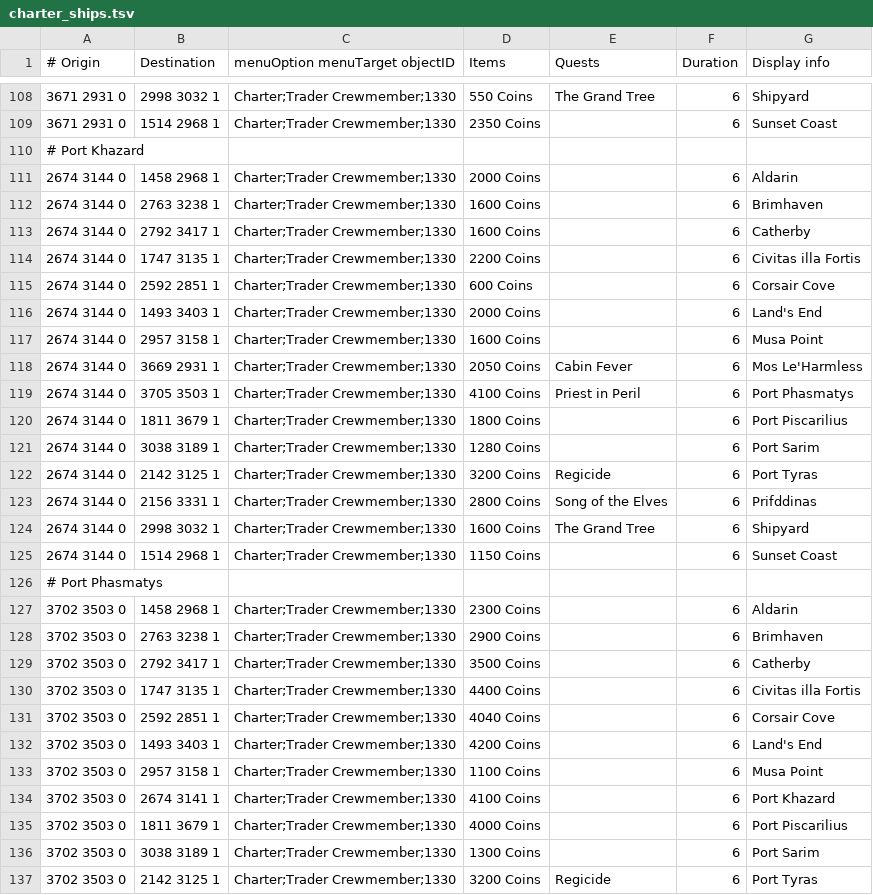
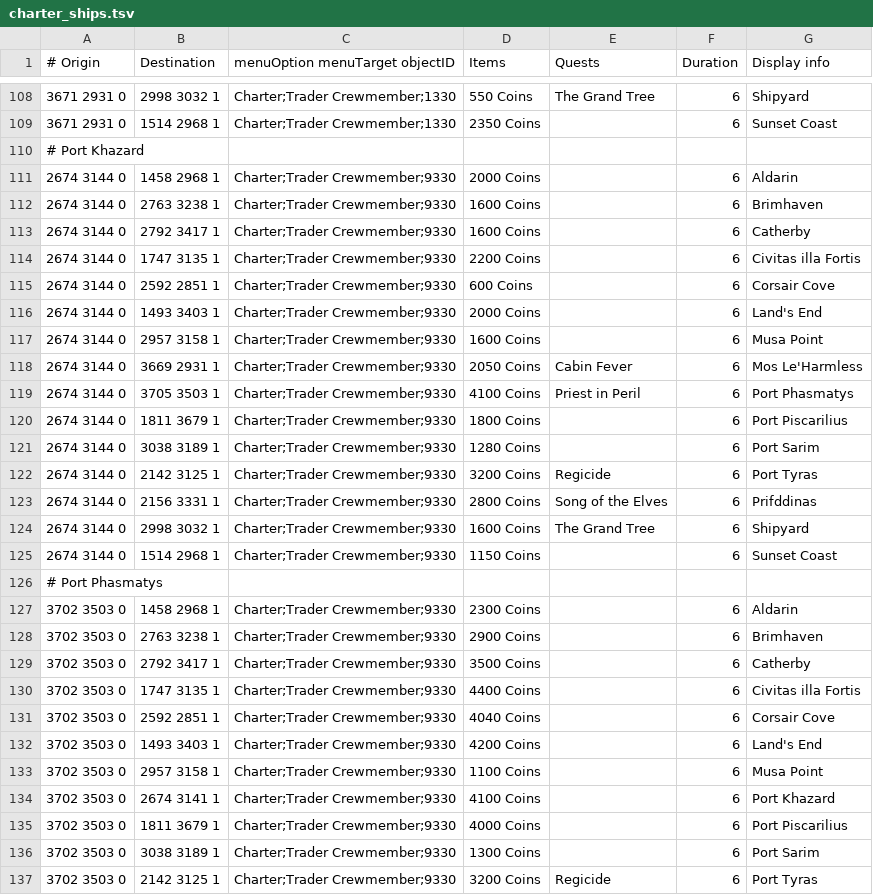
Before and after one commit to NewGenEng/Microbot, a TSV file: runelite-client/src/main/resources/net/runelite/client/plugins/microbot/shortestpath/charter_ships.tsv, drawn as a sheet; only a part is shown, gaps mark what is left out; the diff covers the shown part only.

```diff
--- a/runelite-client/src/main/resources/net/runelite/client/plugins/microbot/shortestpath/charter_ships.tsv
+++ b/runelite-client/src/main/resources/net/runelite/client/plugins/microbot/shortestpath/charter_ships.tsv
@@ -110,28 +110,28 @@
 # Port Khazard						
-2674 3144 0	1458 2968 1	Charter;Trader Crewmember;1330	2000 Coins		6	Aldarin
-2674 3144 0	2763 3238 1	Charter;Trader Crewmember;1330	1600 Coins		6	Brimhaven
-2674 3144 0	2792 3417 1	Charter;Trader Crewmember;1330	1600 Coins		6	Catherby
-2674 3144 0	1747 3135 1	Charter;Trader Crewmember;1330	2200 Coins		6	Civitas illa Fortis
-2674 3144 0	2592 2851 1	Charter;Trader Crewmember;1330	600 Coins		6	Corsair Cove
-2674 3144 0	1493 3403 1	Charter;Trader Crewmember;1330	2000 Coins		6	Land's End
-2674 3144 0	2957 3158 1	Charter;Trader Crewmember;1330	1600 Coins		6	Musa Point
-2674 3144 0	3669 2931 1	Charter;Trader Crewmember;1330	2050 Coins	Cabin Fever	6	Mos Le'Harmless
-2674 3144 0	3705 3503 1	Charter;Trader Crewmember;1330	4100 Coins	Priest in Peril	6	Port Phasmatys
-2674 3144 0	1811 3679 1	Charter;Trader Crewmember;1330	1800 Coins		6	Port Piscarilius
-2674 3144 0	3038 3189 1	Charter;Trader Crewmember;1330	1280 Coins		6	Port Sarim
-2674 3144 0	2142 3125 1	Charter;Trader Crewmember;1330	3200 Coins	Regicide	6	Port Tyras
-2674 3144 0	2156 3331 1	Charter;Trader Crewmember;1330	2800 Coins	Song of the Elves	6	Prifddinas
-2674 3144 0	2998 3032 1	Charter;Trader Crewmember;1330	1600 Coins	The Grand Tree	6	Shipyard
-2674 3144 0	1514 2968 1	Charter;Trader Crewmember;1330	1150 Coins		6	Sunset Coast
+2674 3144 0	1458 2968 1	Charter;Trader Crewmember;9330	2000 Coins		6	Aldarin
+2674 3144 0	2763 3238 1	Charter;Trader Crewmember;9330	1600 Coins		6	Brimhaven
+2674 3144 0	2792 3417 1	Charter;Trader Crewmember;9330	1600 Coins		6	Catherby
+2674 3144 0	1747 3135 1	Charter;Trader Crewmember;9330	2200 Coins		6	Civitas illa Fortis
+2674 3144 0	2592 2851 1	Charter;Trader Crewmember;9330	600 Coins		6	Corsair Cove
+2674 3144 0	1493 3403 1	Charter;Trader Crewmember;9330	2000 Coins		6	Land's End
+2674 3144 0	2957 3158 1	Charter;Trader Crewmember;9330	1600 Coins		6	Musa Point
+2674 3144 0	3669 2931 1	Charter;Trader Crewmember;9330	2050 Coins	Cabin Fever	6	Mos Le'Harmless
+2674 3144 0	3705 3503 1	Charter;Trader Crewmember;9330	4100 Coins	Priest in Peril	6	Port Phasmatys
+2674 3144 0	1811 3679 1	Charter;Trader Crewmember;9330	1800 Coins		6	Port Piscarilius
+2674 3144 0	3038 3189 1	Charter;Trader Crewmember;9330	1280 Coins		6	Port Sarim
+2674 3144 0	2142 3125 1	Charter;Trader Crewmember;9330	3200 Coins	Regicide	6	Port Tyras
+2674 3144 0	2156 3331 1	Charter;Trader Crewmember;9330	2800 Coins	Song of the Elves	6	Prifddinas
+2674 3144 0	2998 3032 1	Charter;Trader Crewmember;9330	1600 Coins	The Grand Tree	6	Shipyard
+2674 3144 0	1514 2968 1	Charter;Trader Crewmember;9330	1150 Coins		6	Sunset Coast
 # Port Phasmatys						
-3702 3503 0	1458 2968 1	Charter;Trader Crewmember;1330	2300 Coins		6	Aldarin
-3702 3503 0	2763 3238 1	Charter;Trader Crewmember;1330	2900 Coins		6	Brimhaven
-3702 3503 0	2792 3417 1	Charter;Trader Crewmember;1330	3500 Coins		6	Catherby
-3702 3503 0	1747 3135 1	Charter;Trader Crewmember;1330	4400 Coins		6	Civitas illa Fortis
-3702 3503 0	2592 2851 1	Charter;Trader Crewmember;1330	4040 Coins		6	Corsair Cove
-3702 3503 0	1493 3403 1	Charter;Trader Crewmember;1330	4200 Coins		6	Land's End
-3702 3503 0	2957 3158 1	Charter;Trader Crewmember;1330	1100 Coins		6	Musa Point
-3702 3503 0	2674 3141 1	Charter;Trader Crewmember;1330	4100 Coins		6	Port Khazard
-3702 3503 0	1811 3679 1	Charter;Trader Crewmember;1330	4000 Coins		6	Port Piscarilius
-3702 3503 0	3038 3189 1	Charter;Trader Crewmember;1330	1300 Coins		6	Port Sarim
-3702 3503 0	2142 3125 1	Charter;Trader Crewmember;1330	3200 Coins	Regicide	6	Port Tyras
+3702 3503 0	1458 2968 1	Charter;Trader Crewmember;9330	2300 Coins		6	Aldarin
+3702 3503 0	2763 3238 1	Charter;Trader Crewmember;9330	2900 Coins		6	Brimhaven
+3702 3503 0	2792 3417 1	Charter;Trader Crewmember;9330	3500 Coins		6	Catherby
+3702 3503 0	1747 3135 1	Charter;Trader Crewmember;9330	4400 Coins		6	Civitas illa Fortis
+3702 3503 0	2592 2851 1	Charter;Trader Crewmember;9330	4040 Coins		6	Corsair Cove
+3702 3503 0	1493 3403 1	Charter;Trader Crewmember;9330	4200 Coins		6	Land's End
+3702 3503 0	2957 3158 1	Charter;Trader Crewmember;9330	1100 Coins		6	Musa Point
+3702 3503 0	2674 3141 1	Charter;Trader Crewmember;9330	4100 Coins		6	Port Khazard
+3702 3503 0	1811 3679 1	Charter;Trader Crewmember;9330	4000 Coins		6	Port Piscarilius
+3702 3503 0	3038 3189 1	Charter;Trader Crewmember;9330	1300 Coins		6	Port Sarim
+3702 3503 0	2142 3125 1	Charter;Trader Crewmember;9330	3200 Coins	Regicide	6	Port Tyras
```
Also changed, not shown: 171 edited cells elsewhere in this file, runelite-client/src/main/resources/net/runelite/client/plugins/microbot/shortestpath/ships.tsv, runelite-client/src/main/resources/net/runelite/client/plugins/microbot/shortestpath/transports.tsv.
